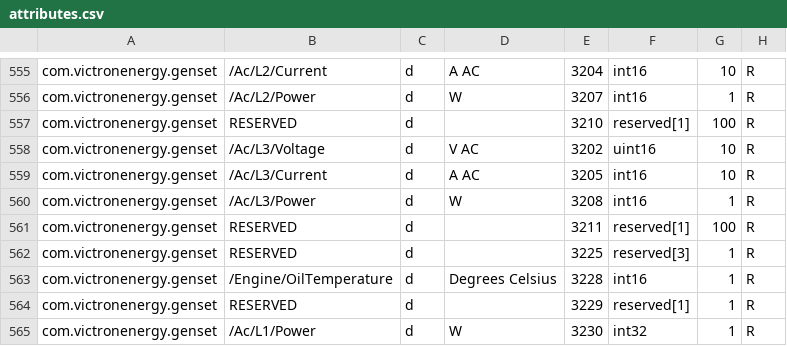
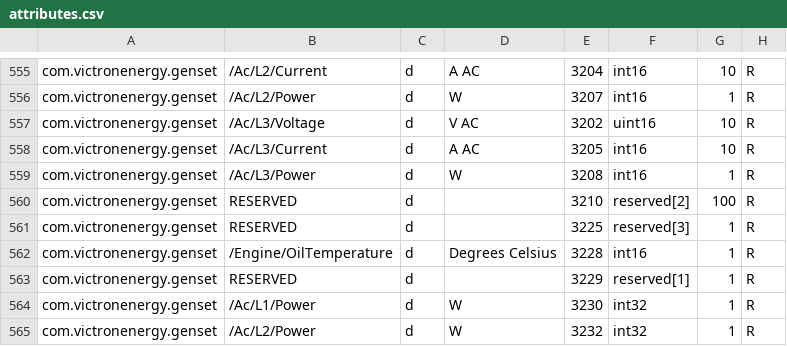
Before and after one commit to victronenergy/dbus_modbustcp, a CSV file: attributes.csv, drawn as a sheet; only a part is shown, gaps mark what is left out; the shorter side is filled out with more unchanged rows.

Commit message:
check_register_gaps: Include reserved ranges
This includes the reserved ranges in the gap checking. The
plan is to eventually also check for overlap.

```diff
--- a/attributes.csv
+++ b/attributes.csv
@@ -556,3 +556,2 @@ com.victronenergy.genset,/Ac/L2/Current,d,A AC,3204,int16,10,R
 com.victronenergy.genset,/Ac/L2/Power,d,W,3207,int16,1,R
-com.victronenergy.genset,RESERVED,d,,3210,reserved[1],100,R
 com.victronenergy.genset,/Ac/L3/Voltage,d,V AC,3202,uint16,10,R
@@ -560,3 +559,3 @@ com.victronenergy.genset,/Ac/L3/Current,d,A AC,3205,int16,10,R
 com.victronenergy.genset,/Ac/L3/Power,d,W,3208,int16,1,R
-com.victronenergy.genset,RESERVED,d,,3211,reserved[1],100,R
+com.victronenergy.genset,RESERVED,d,,3210,reserved[2],100,R
 com.victronenergy.genset,RESERVED,d,,3225,reserved[3],1,R
```
Also changed, not shown: 2 other files.
